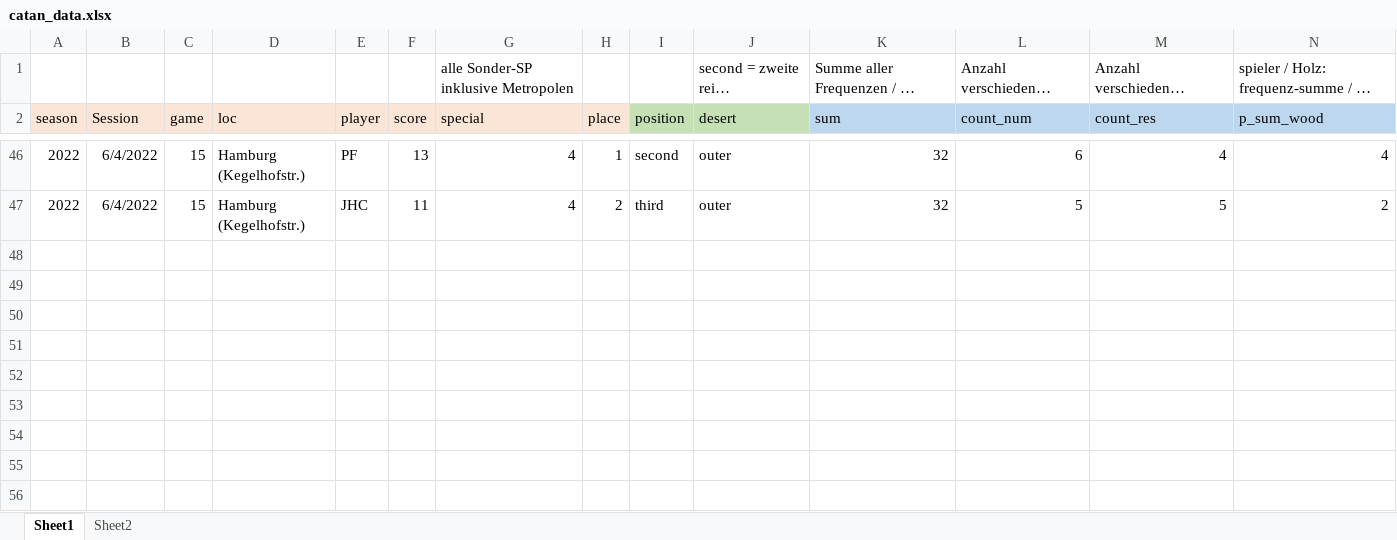
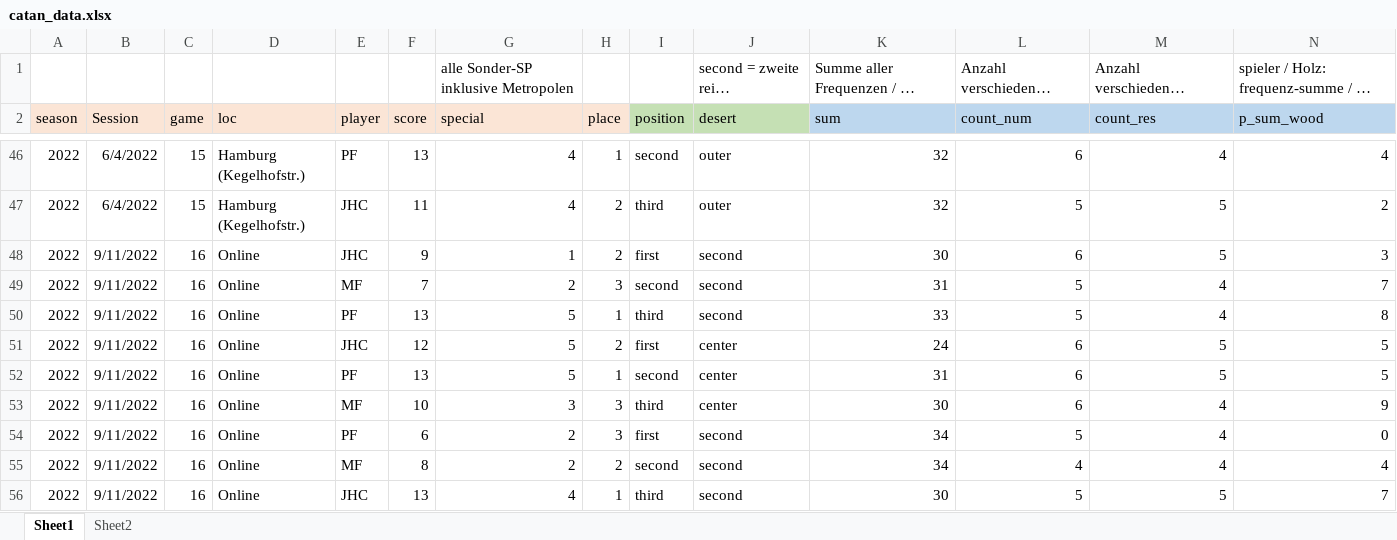
Before and after one commit to mxfuh/catan_data, an Excel workbook: catan_data.xlsx, sheet Sheet1, drawn as a sheet; only a part is shown, gaps mark what is left out; long unchanged cells end in …; values as stored, in another font and other column widths than the file's, no borders; rows hold the shown columns only; the diff names each change by its address in the sheet, - before the commit and + after, or states it on an @@ line.

Commit message:
siedler session eingetragen 11.09.

```diff
--- a/catan_data.xlsx (sheet Sheet1)
+++ b/catan_data.xlsx (sheet Sheet1)
+row 48: 2022 | 9/11/2022 | 16 | Online | JHC | 9 | 1 | 2 | first | second | 30 | 6 | 5 | 3
+row 49: 2022 | 9/11/2022 | 16 | Online | MF | 7 | 2 | 3 | second | second | 31 | 5 | 4 | 7
+row 50: 2022 | 9/11/2022 | 16 | Online | PF | 13 | 5 | 1 | third | second | 33 | 5 | 4 | 8
+row 51: 2022 | 9/11/2022 | 16 | Online | JHC | 12 | 5 | 2 | first | center | 24 | 6 | 5 | 5
+row 52: 2022 | 9/11/2022 | 16 | Online | PF | 13 | 5 | 1 | second | center | 31 | 6 | 5 | 5
+row 53: 2022 | 9/11/2022 | 16 | Online | MF | 10 | 3 | 3 | third | center | 30 | 6 | 4 | 9
+row 54: 2022 | 9/11/2022 | 16 | Online | PF | 6 | 2 | 3 | first | second | 34 | 5 | 4 | 0
+row 55: 2022 | 9/11/2022 | 16 | Online | MF | 8 | 2 | 2 | second | second | 34 | 4 | 4 | 4
+row 56: 2022 | 9/11/2022 | 16 | Online | JHC | 13 | 4 | 1 | third | second | 30 | 5 | 5 | 7
```
